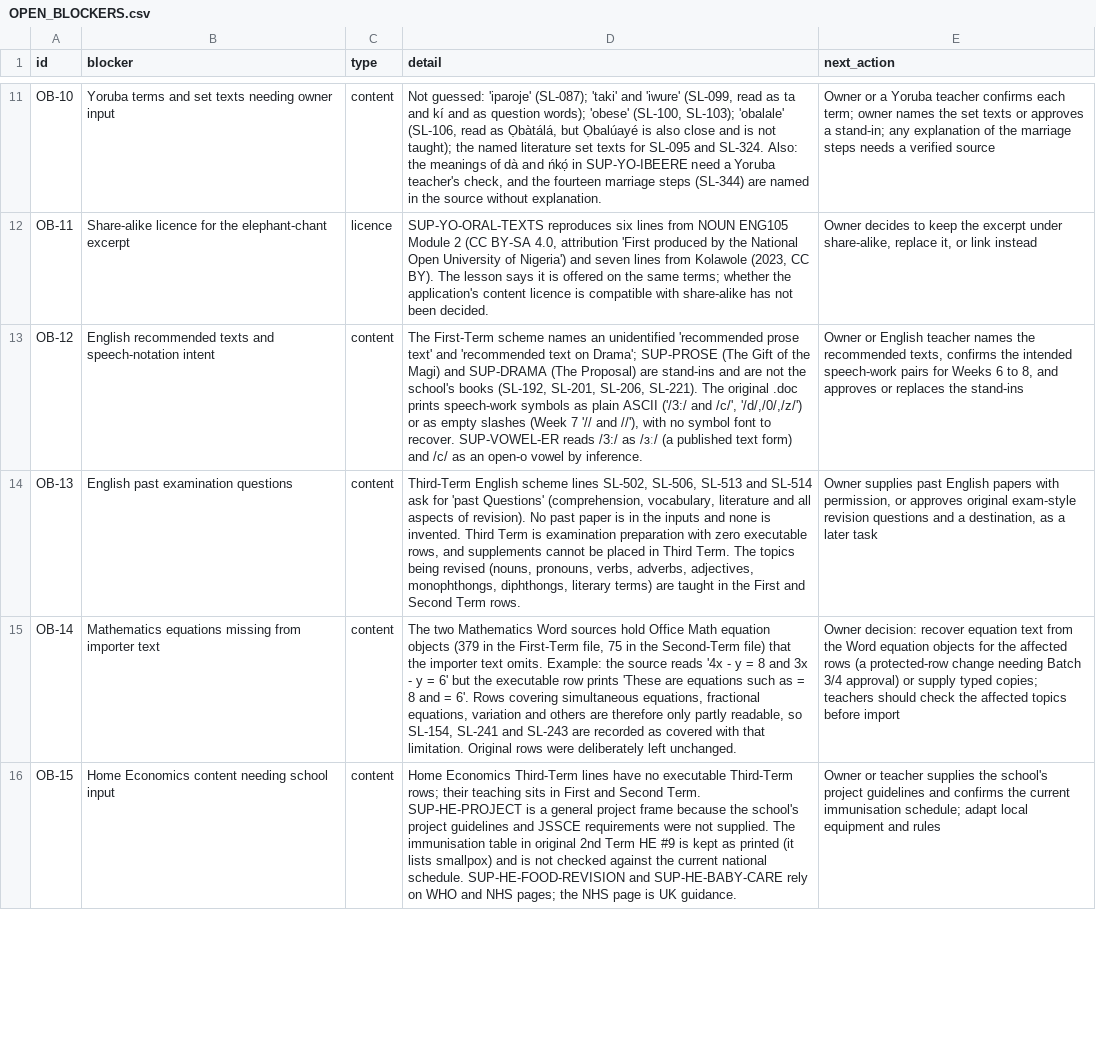
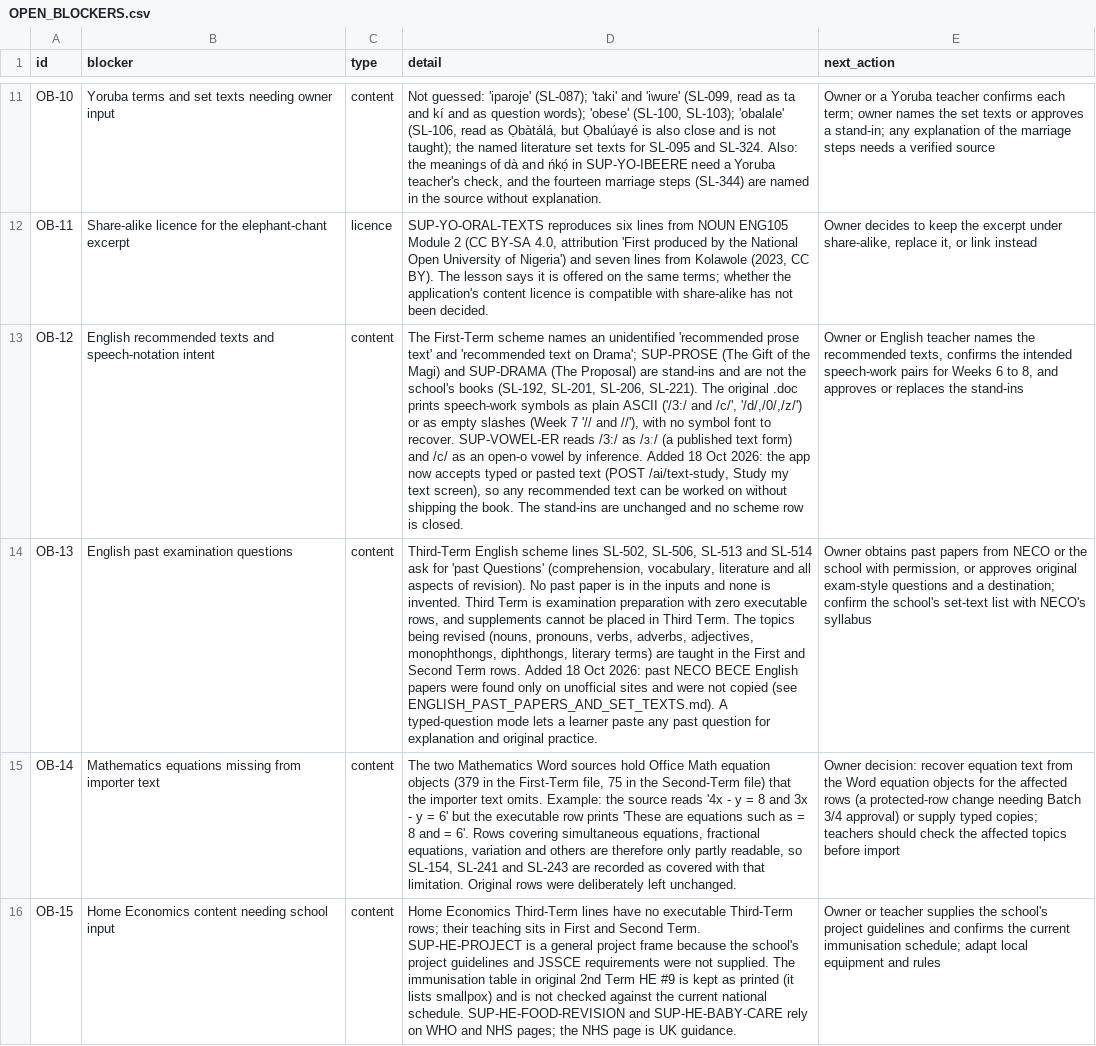
Before and after one commit to PDS-David/sts-school-app, a CSV file: docs/jss3/OPEN_BLOCKERS.csv, drawn as a sheet; only a part is shown, gaps mark what is left out; the diff names each change by its address in the sheet, - before the commit and + after, or states it on an @@ line.

```diff
--- a/docs/jss3/OPEN_BLOCKERS.csv
+++ b/docs/jss3/OPEN_BLOCKERS.csv
-D13 (detail): …by inference.
+D13 (detail): …by inference. Added 18 Oct 2026: the app now accepts typed or pasted text (POST /ai/text-study, Study my text screen), so any recommended text can be worked on without shipping the book. The stand-ins are unchanged and no scheme row is closed.
-D14 (detail): …Term rows.
+D14 (detail): …Term rows. Added 18 Oct 2026: past NECO BECE English papers were found only on unofficial sites and were not copied (see ENGLISH_PAST_PAPERS_AND_SET_TEXTS.md). A typed-question mode lets a learner paste any past question for explanation and original practice.
-E14 (next_action): Owner supplies past English papers with permission, or approves original exam-style revision questions and a destination, as a later task
+E14 (next_action): Owner obtains past papers from NECO or the school with permission, or approves original exam-style questions and a destination; confirm the school's set-text list with NECO's syllabus
```
Also changed, not shown: 10 other files.
